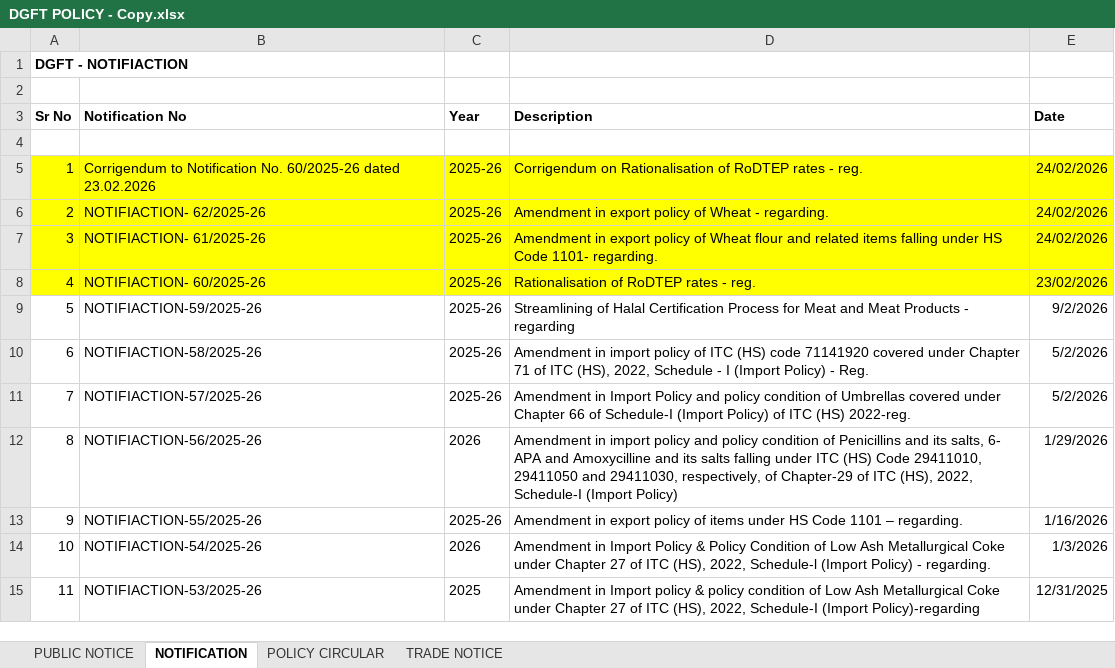
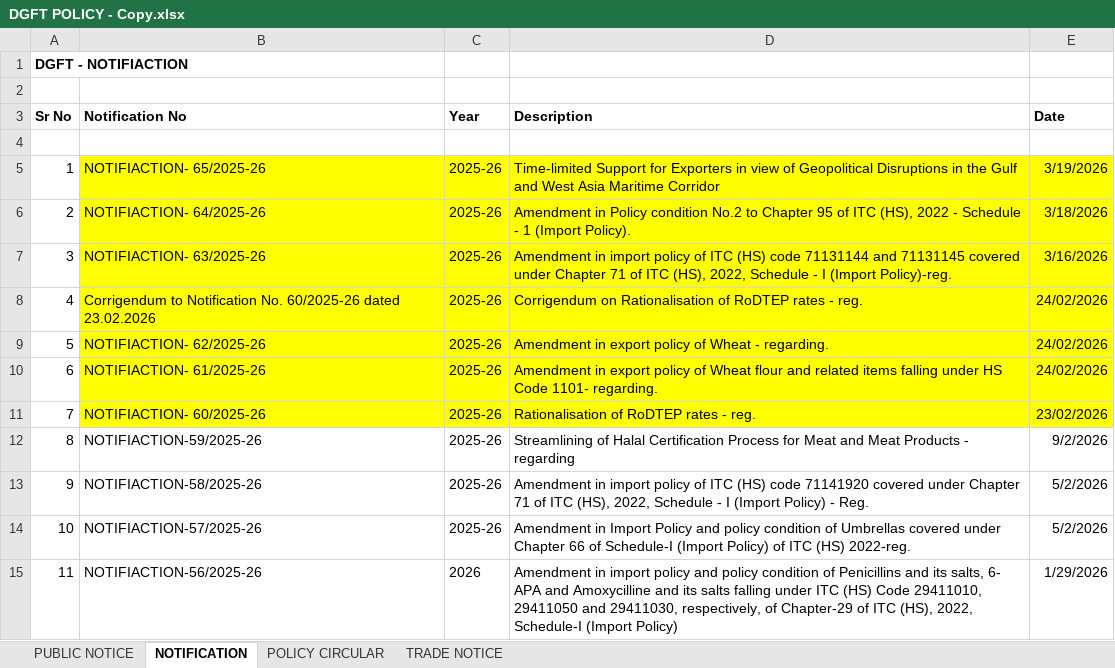
Before and after one commit to omkar404/eximinq-global-connection, an Excel workbook: backend/PDF_DOC/ALL_PDF/DGFT POLICY - Copy.xlsx, sheet NOTIFICATION, drawn as a sheet; only a part is shown; the shorter side is filled out with more unchanged rows; values as stored, in another font and other column widths than the file's, no borders; addresses are those after the commit; the diff names each change by its address in the sheet, - before the commit and + after, or states it on an @@ line.

```diff
--- a/backend/PDF_DOC/ALL_PDF/DGFT POLICY - Copy.xlsx (sheet NOTIFICATION)
+++ b/backend/PDF_DOC/ALL_PDF/DGFT POLICY - Copy.xlsx (sheet NOTIFICATION)
+row 5: 1 | NOTIFIACTION- 65/2025-26 | 2025-26 | Time-limited Support for Exporters in view of Geopolitical Disruptions in the Gulf and West Asia Maritime Corridor | 3/19/2026
+row 6: 2 | NOTIFIACTION- 64/2025-26 | 2025-26 | Amendment in Policy condition No.2 to Chapter 95 of ITC (HS), 2022 - Schedule - 1 (Import Policy). | 3/18/2026
+row 7: 3 | NOTIFIACTION- 63/2025-26 | 2025-26 | Amendment in import policy of ITC (HS) code 71131144 and 71131145 covered under Chapter 71 of ITC (HS), 2022, Schedule - I (Import Policy)-reg. | 3/16/2026
@@ column A (Sr No) renumbered from row 8 down @@
-A8:A11 fill: #FFFF00
+A8:A11 fill: none
```
Also changed, not shown: sheet TRADE NOTICE, sheet PUBLIC NOTICE, 5 other files.
